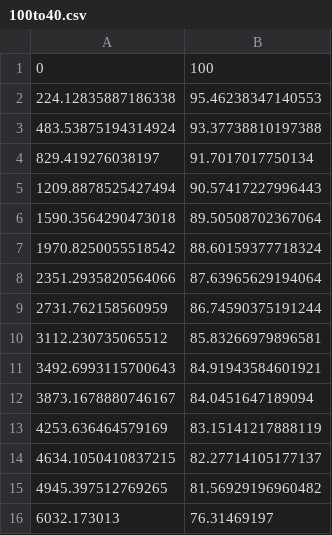
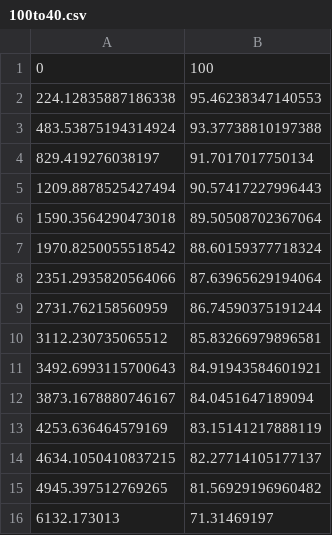
Before and after one commit to NathanPaceydev/Virtual-Power-Plant, a CSV file: flask app/static/Battery-cycles/100to40.csv, drawn as a sheet.

```diff
--- a/flask app/static/Battery-cycles/100to40.csv
+++ b/flask app/static/Battery-cycles/100to40.csv
@@ -15,2 +15,2 @@
 4945.397512769265, 81.56929196960482
-6032.173013, 76.31469197
+6132.173013, 71.31469197
```
Also changed, not shown: flask app/static/Battery-cycles/100to25.csv, flask app/static/Battery-cycles/100to50.csv, 7 other files.
